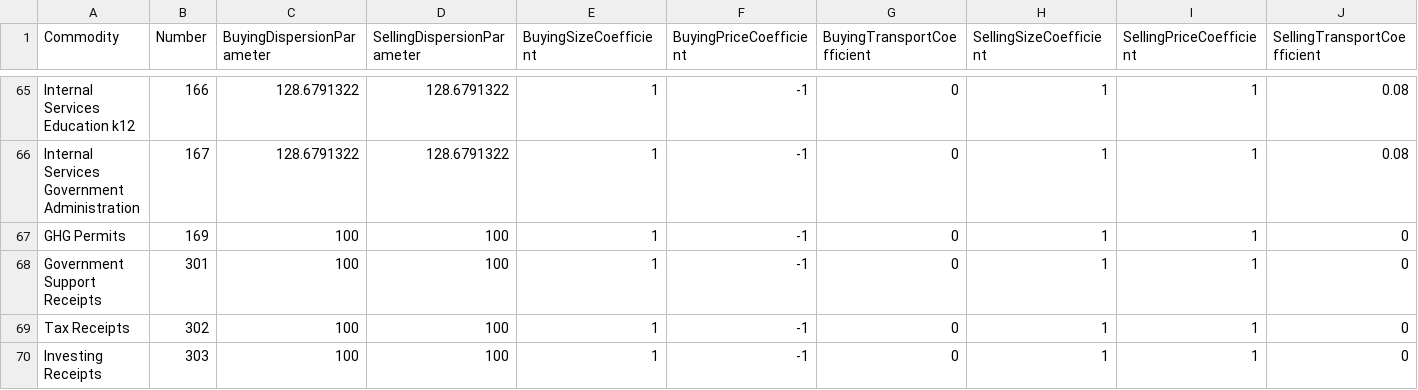
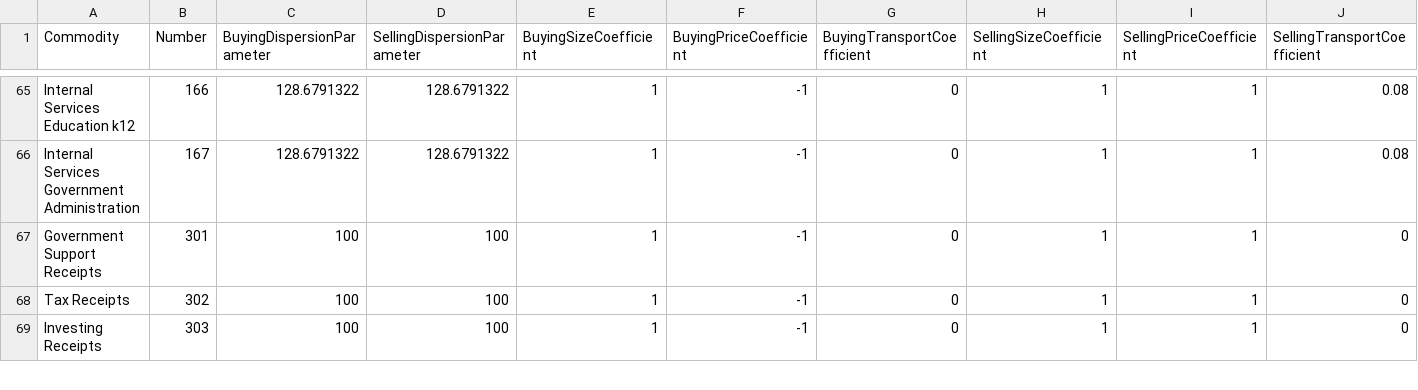
Before and after one commit to tlumip/tlumip, a CSV file: model/scenario/inputs/parameters/CommoditiesI.csv, drawn as a sheet; only a part is shown, gaps mark what is left out; rows hold the shown columns only; the diff names each change by its address in the sheet, - before the commit and + after, or states it on an @@ line.

Commit message:
Removed GHG permits as a commodity to avoid errors complaining about no GHG permits being exchanged. If and when GHG permits are actually added to the model, the previous versions of these files can be restored. <SWIM-13> <SWIM-14> <SWIM-17>
git-svn-id: http://216.243.97.229:9090/svn/projects/trunk/tlumip@7289 ee1c2863-5742-f242-9f82-d2f51c100d09

```diff
--- a/model/scenario/inputs/parameters/CommoditiesI.csv
+++ b/model/scenario/inputs/parameters/CommoditiesI.csv
-row 67: GHG Permits | 169 | 100 | 100 | 1 | -1 | 0 | 1 | 1 | 0
```
Also changed, not shown: 3 other files.
